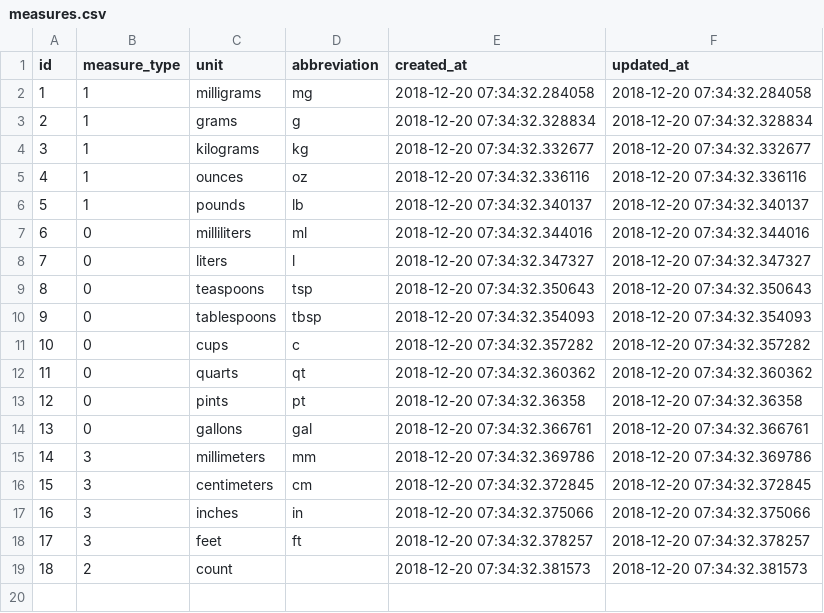
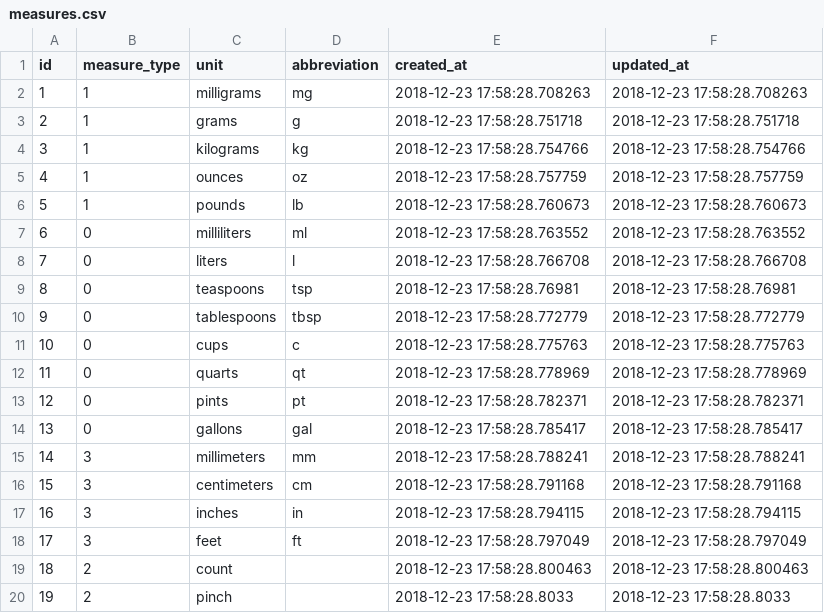
Before and after one commit to philiprlarie/recipes, a CSV file: lib/csv/measures.csv, drawn as a sheet.

Commit message:
Reset data csvs

```diff
--- a/lib/csv/measures.csv
+++ b/lib/csv/measures.csv
@@ -1,19 +1,20 @@
 id,measure_type,unit,abbreviation,created_at,updated_at
-1,1,milligrams,mg,2018-12-20 07:34:32.284058,2018-12-20 07:34:32.284058
-2,1,grams,g,2018-12-20 07:34:32.328834,2018-12-20 07:34:32.328834
-3,1,kilograms,kg,2018-12-20 07:34:32.332677,2018-12-20 07:34:32.332677
-4,1,ounces,oz,2018-12-20 07:34:32.336116,2018-12-20 07:34:32.336116
-5,1,pounds,lb,2018-12-20 07:34:32.340137,2018-12-20 07:34:32.340137
-6,0,milliliters,ml,2018-12-20 07:34:32.344016,2018-12-20 07:34:32.344016
-7,0,liters,l,2018-12-20 07:34:32.347327,2018-12-20 07:34:32.347327
-8,0,teaspoons,tsp,2018-12-20 07:34:32.350643,2018-12-20 07:34:32.350643
-9,0,tablespoons,tbsp,2018-12-20 07:34:32.354093,2018-12-20 07:34:32.354093
-10,0,cups,c,2018-12-20 07:34:32.357282,2018-12-20 07:34:32.357282
-11,0,quarts,qt,2018-12-20 07:34:32.360362,2018-12-20 07:34:32.360362
-12,0,pints,pt,2018-12-20 07:34:32.36358,2018-12-20 07:34:32.36358
-13,0,gallons,gal,2018-12-20 07:34:32.366761,2018-12-20 07:34:32.366761
-14,3,millimeters,mm,2018-12-20 07:34:32.369786,2018-12-20 07:34:32.369786
-15,3,centimeters,cm,2018-12-20 07:34:32.372845,2018-12-20 07:34:32.372845
-16,3,inches,in,2018-12-20 07:34:32.375066,2018-12-20 07:34:32.375066
-17,3,feet,ft,2018-12-20 07:34:32.378257,2018-12-20 07:34:32.378257
-18,2,count,,2018-12-20 07:34:32.381573,2018-12-20 07:34:32.381573
+1,1,milligrams,mg,2018-12-23 17:58:28.708263,2018-12-23 17:58:28.708263
+2,1,grams,g,2018-12-23 17:58:28.751718,2018-12-23 17:58:28.751718
+3,1,kilograms,kg,2018-12-23 17:58:28.754766,2018-12-23 17:58:28.754766
+4,1,ounces,oz,2018-12-23 17:58:28.757759,2018-12-23 17:58:28.757759
+5,1,pounds,lb,2018-12-23 17:58:28.760673,2018-12-23 17:58:28.760673
+6,0,milliliters,ml,2018-12-23 17:58:28.763552,2018-12-23 17:58:28.763552
+7,0,liters,l,2018-12-23 17:58:28.766708,2018-12-23 17:58:28.766708
+8,0,teaspoons,tsp,2018-12-23 17:58:28.76981,2018-12-23 17:58:28.76981
+9,0,tablespoons,tbsp,2018-12-23 17:58:28.772779,2018-12-23 17:58:28.772779
+10,0,cups,c,2018-12-23 17:58:28.775763,2018-12-23 17:58:28.775763
+11,0,quarts,qt,2018-12-23 17:58:28.778969,2018-12-23 17:58:28.778969
+12,0,pints,pt,2018-12-23 17:58:28.782371,2018-12-23 17:58:28.782371
+13,0,gallons,gal,2018-12-23 17:58:28.785417,2018-12-23 17:58:28.785417
+14,3,millimeters,mm,2018-12-23 17:58:28.788241,2018-12-23 17:58:28.788241
+15,3,centimeters,cm,2018-12-23 17:58:28.791168,2018-12-23 17:58:28.791168
+16,3,inches,in,2018-12-23 17:58:28.794115,2018-12-23 17:58:28.794115
+17,3,feet,ft,2018-12-23 17:58:28.797049,2018-12-23 17:58:28.797049
+18,2,count,,2018-12-23 17:58:28.800463,2018-12-23 17:58:28.800463
+19,2,pinch,,2018-12-23 17:58:28.8033,2018-12-23 17:58:28.8033
```
Also changed, not shown: 5 other files.
